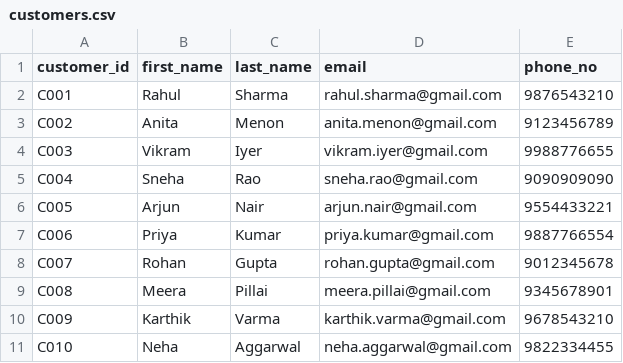
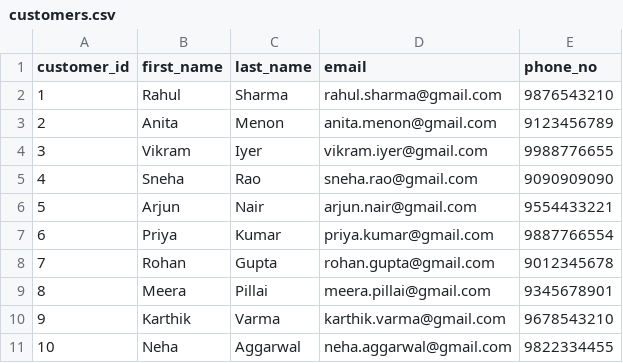
Before and after one commit to dikshitha-jella/cognizantaimlapr2026, a CSV file: day5/src/resources/customers.csv, drawn as a sheet.

```diff
--- a/day5/src/resources/customers.csv
+++ b/day5/src/resources/customers.csv
@@ -1,11 +1,11 @@
 customer_id,first_name,last_name,email,phone_no
-C001,Rahul,Sharma,rahul.sharma@gmail.com,9876543210
-C002,Anita,Menon,anita.menon@gmail.com,9123456789
-C003,Vikram,Iyer,vikram.iyer@gmail.com,9988776655
-C004,Sneha,Rao,sneha.rao@gmail.com,9090909090
-C005,Arjun,Nair,arjun.nair@gmail.com,9554433221
-C006,Priya,Kumar,priya.kumar@gmail.com,9887766554
-C007,Rohan,Gupta,rohan.gupta@gmail.com,9012345678
-C008,Meera,Pillai,meera.pillai@gmail.com,9345678901
-C009,Karthik,Varma,karthik.varma@gmail.com,9678543210
-C010,Neha,Aggarwal,neha.aggarwal@gmail.com,9822334455
+1,Rahul,Sharma,rahul.sharma@gmail.com,9876543210
+2,Anita,Menon,anita.menon@gmail.com,9123456789
+3,Vikram,Iyer,vikram.iyer@gmail.com,9988776655
+4,Sneha,Rao,sneha.rao@gmail.com,9090909090
+5,Arjun,Nair,arjun.nair@gmail.com,9554433221
+6,Priya,Kumar,priya.kumar@gmail.com,9887766554
+7,Rohan,Gupta,rohan.gupta@gmail.com,9012345678
+8,Meera,Pillai,meera.pillai@gmail.com,9345678901
+9,Karthik,Varma,karthik.varma@gmail.com,9678543210
+10,Neha,Aggarwal,neha.aggarwal@gmail.com,9822334455
```
Also changed, not shown: 17 other files.
